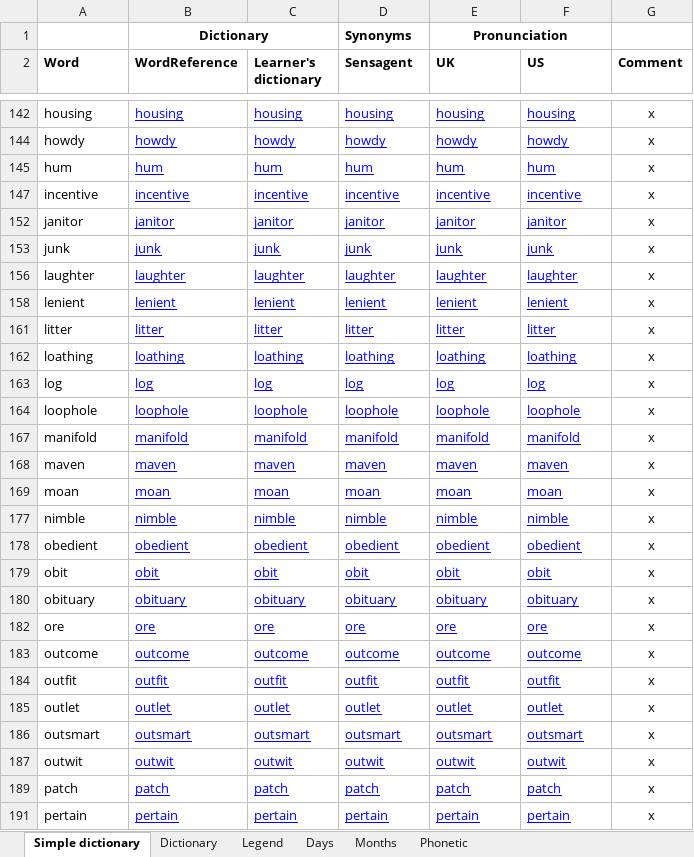
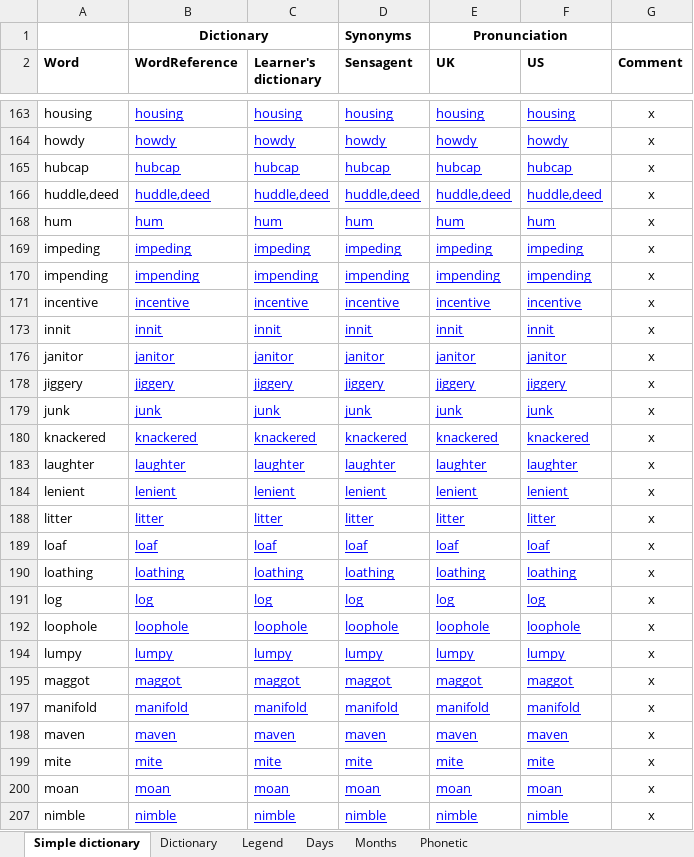
Before and after one commit to PragmaticMemory/PragmaticMemory, an Excel workbook: knowledge/data/input/Dictionary.xlsx, sheet Simple dictionary, drawn as a sheet; only a part is shown, gaps mark what is left out; the shorter side is filled out with more unchanged rows; values as stored, in another font and other column widths than the file's, no borders; conditional formats not drawn; the diff covers the shown part only; the diff names each change by its address in the sheet, - before the commit and + after, or states it on an @@ line.

```diff
--- a/knowledge/data/input/Dictionary.xlsx (sheet Simple dictionary)
+++ b/knowledge/data/input/Dictionary.xlsx (sheet Simple dictionary)
+row 165: hubcap | hubcap | hubcap | hubcap | hubcap | hubcap | x
+row 166: huddle,deed | huddle,deed | huddle,deed | huddle,deed | huddle,deed | huddle,deed | x
+row 169: impeding | impeding | impeding | impeding | impeding | impeding | x
+row 170: impending | impending | impending | impending | impending | impending | x
+row 173: innit | innit | innit | innit | innit | innit | x
+row 178: jiggery | jiggery | jiggery | jiggery | jiggery | jiggery | x
+row 180: knackered | knackered | knackered | knackered | knackered | knackered | x
+row 189: loaf | loaf | loaf | loaf | loaf | loaf | x
+row 194: lumpy | lumpy | lumpy | lumpy | lumpy | lumpy | x
+row 195: maggot | maggot | maggot | maggot | maggot | maggot | x
+row 199: mite | mite | mite | mite | mite | mite | x
```
Also changed, not shown: 52 added rows and 1 hidden or unhidden row elsewhere in this sheet, formulas that keep their value.
